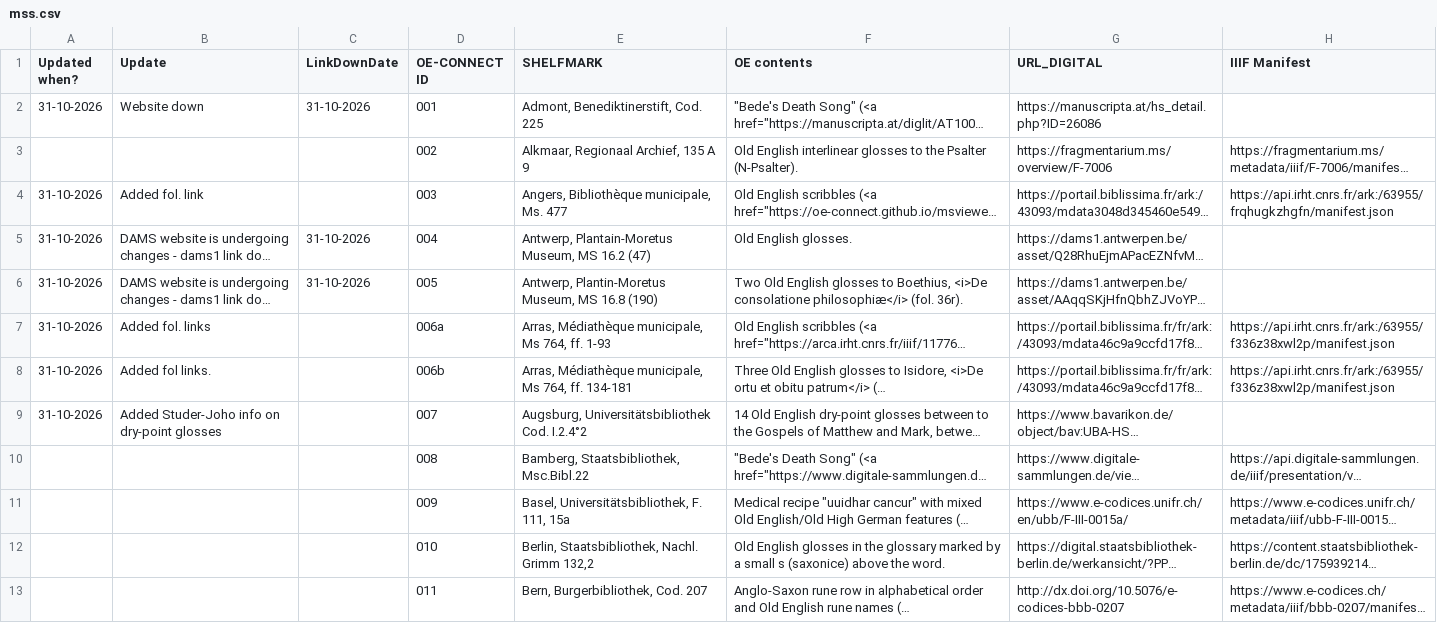
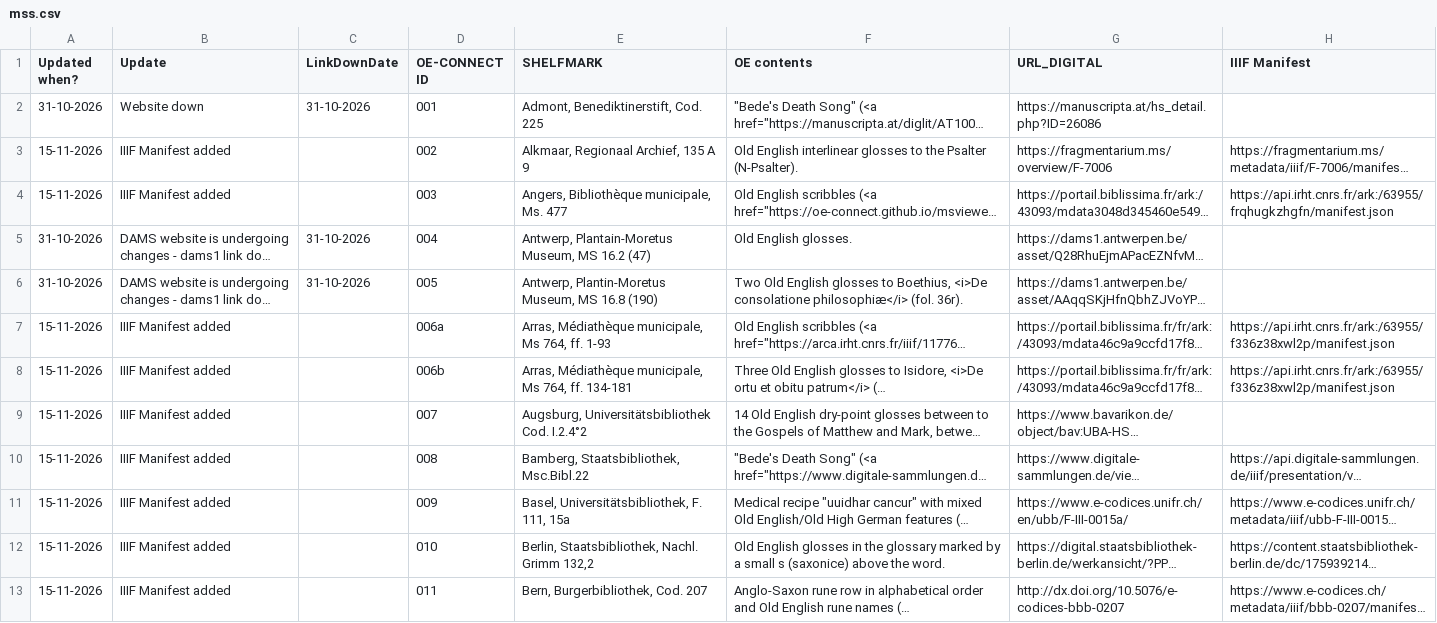
Before and after one commit to OE-CONNECT/oe-connect.github.io, a CSV file: assets/data/mss.csv, drawn as a sheet; only a part is shown; long unchanged cells end in …; the diff covers the shown part only; the diff names each change by its address in the sheet, - before the commit and + after, or states it on an @@ line.

Commit message:
Bot-varr Bjarki's heroic feat: update mss.csv from Google Sheets

```diff
--- a/assets/data/mss.csv
+++ b/assets/data/mss.csv
-A3 (Updated when?): (empty)
+A3 (Updated when?): 15-11-2026
-B3 (Update): (empty)
+B3 (Update): IIIF Manifest added
-A4 (Updated when?): 31-10-2026
+A4 (Updated when?): 15-11-2026
-B4 (Update): Added fol. link
+B4 (Update): IIIF Manifest added
-A7:A9 (Updated when?): 31-10-2026
+A7:A9 (Updated when?): 15-11-2026
-B7 (Update): Added fol. links
+B7 (Update): IIIF Manifest added
-B8 (Update): Added fol links.
+B8 (Update): IIIF Manifest added
-B9 (Update): Added Studer-Joho info on dry-point glosses
+B9 (Update): IIIF Manifest added
-A10:A13 (Updated when?): (empty)
+A10:A13 (Updated when?): 15-11-2026
-B10:B13 (Update): (empty)
+B10:B13 (Update): IIIF Manifest added
```
Also changed, not shown: 25 edited cells elsewhere in this file.
